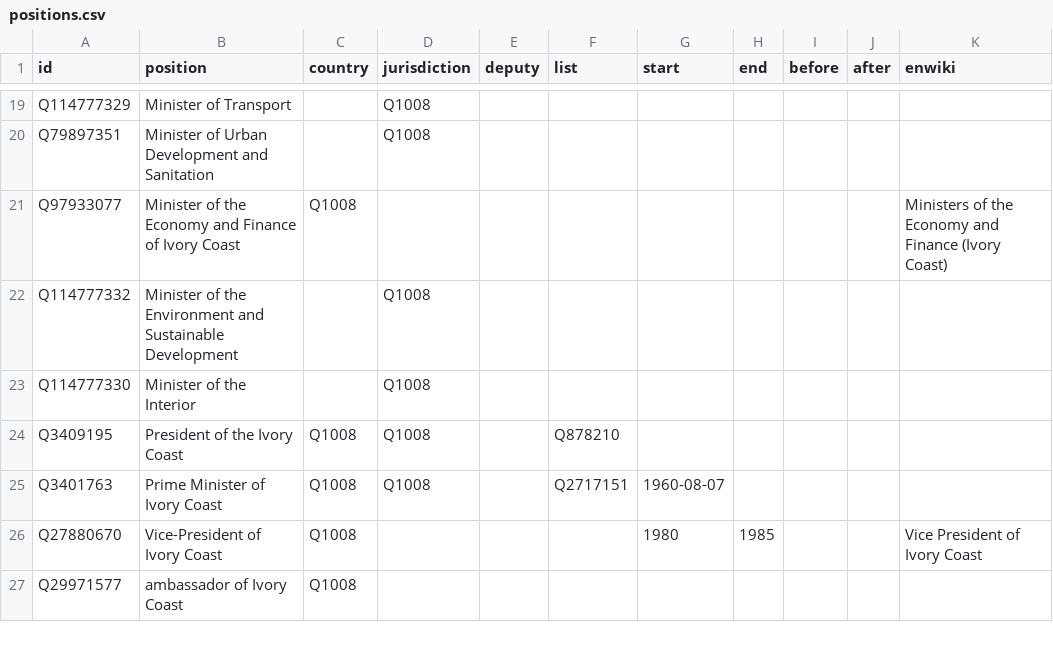
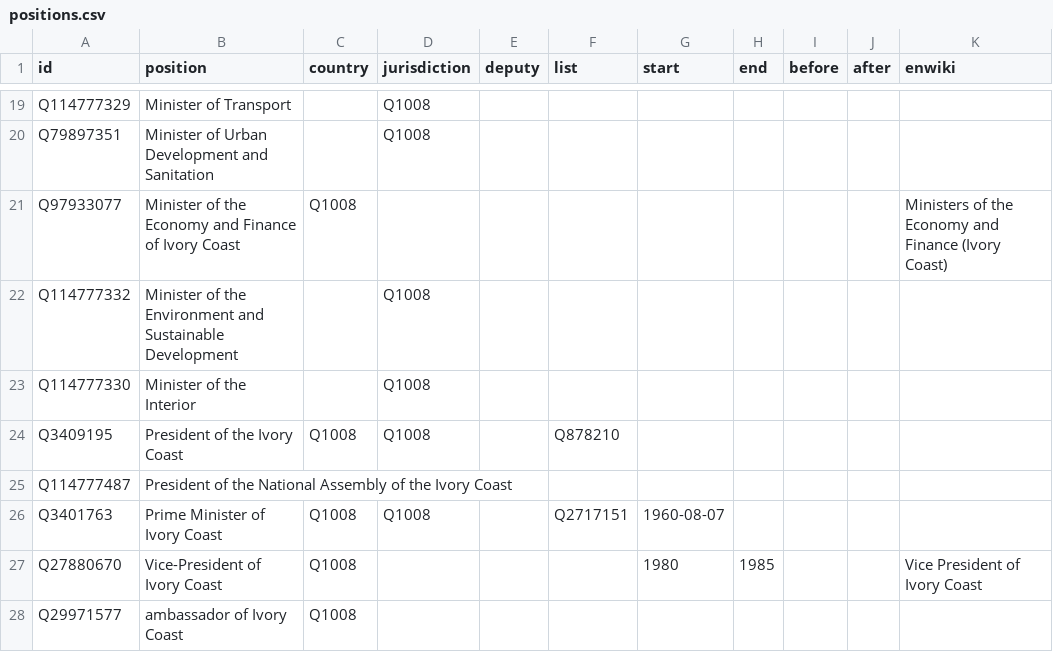
Before and after one commit to every-politician-scrapers/ivory-coast, a CSV file: html/positions.csv, drawn as a sheet; only a part is shown, gaps mark what is left out; the diff names each change by its address in the sheet, - before the commit and + after, or states it on an @@ line.

```diff
--- a/html/positions.csv
+++ b/html/positions.csv
+row 25: Q114777487 | President of the National Assembly of the Ivory Coast
```
Also changed, not shown: html/bio.csv, html/current.csv, 5 other files.
